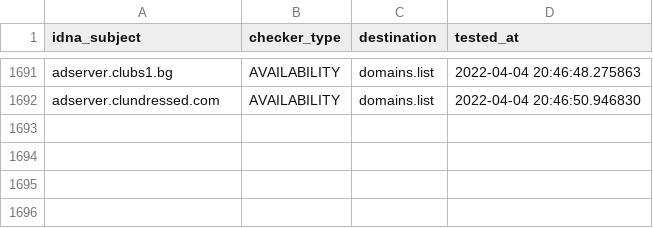
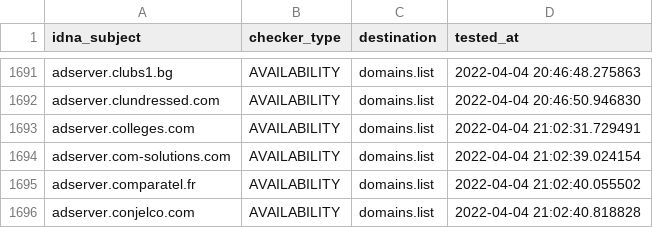
Before and after one commit to Ultimate-Hosts-Blacklist/Wiggum27_Blockers, a CSV file: .pyfunceble/inactive.csv, drawn as a sheet; only a part is shown, gaps mark what is left out; the diff names each change by its address in the sheet, - before the commit and + after, or states it on an @@ line.

```diff
--- a/.pyfunceble/inactive.csv
+++ b/.pyfunceble/inactive.csv
+row 1693: adserver.colleges.com | AVAILABILITY | domains.list | 2022-04-04 21:02:31.729491
+row 1694: adserver.com-solutions.com | AVAILABILITY | domains.list | 2022-04-04 21:02:39.024154
+row 1695: adserver.comparatel.fr | AVAILABILITY | domains.list | 2022-04-04 21:02:40.055502
+row 1696: adserver.conjelco.com | AVAILABILITY | domains.list | 2022-04-04 21:02:40.818828
```
Also changed, not shown: output/domains.list/continue.csv, 10 other files.
